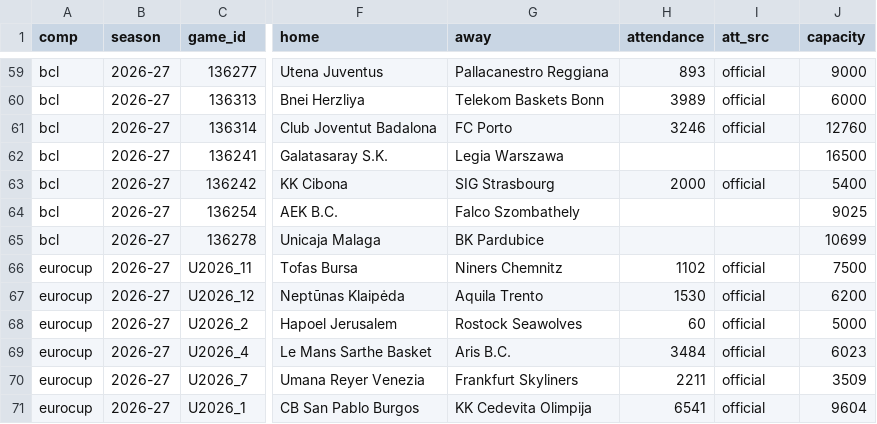
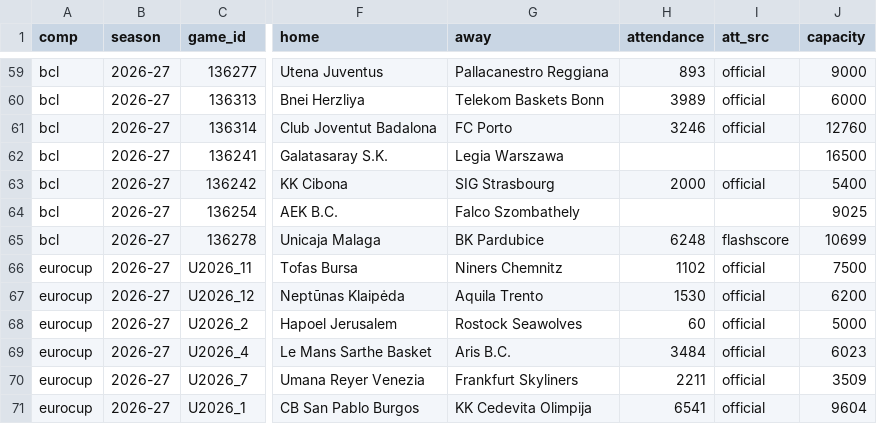
Before and after one commit to Smogikas/EUattendance, a CSV file: data/2026-27/games.csv, drawn as a sheet; only a part is shown, gaps mark what is left out; the diff names each change by its address in the sheet, - before the commit and + after, or states it on an @@ line.

```diff
--- a/data/2026-27/games.csv
+++ b/data/2026-27/games.csv
-H65 (attendance): (empty)
+H65 (attendance): 6248
-I65 (att_src): (empty)
+I65 (att_src): flashscore
```
Also changed, not shown: data/2026-27/season_tables.csv, 2 other files.
